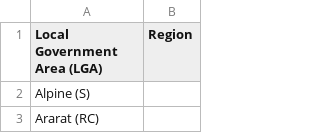
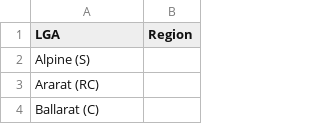
Before and after one commit to James-Reynolds/08-Census-2016---2021-residential-relocation-to-previous-year, a CSV file: 01 data/region.csv, drawn as a sheet; only a part is shown; the shorter side is filled out with more unchanged rows.

Commit message:
Process Usual Place of Residence data. Update 1st col names to LGA

```diff
--- a/01 data/region.csv
+++ b/01 data/region.csv
@@ -1,2 +1,2 @@
-Local Government Area (LGA),Region
+LGA,Region
 Alpine (S),
```
Also changed, not shown: 6 other files.
